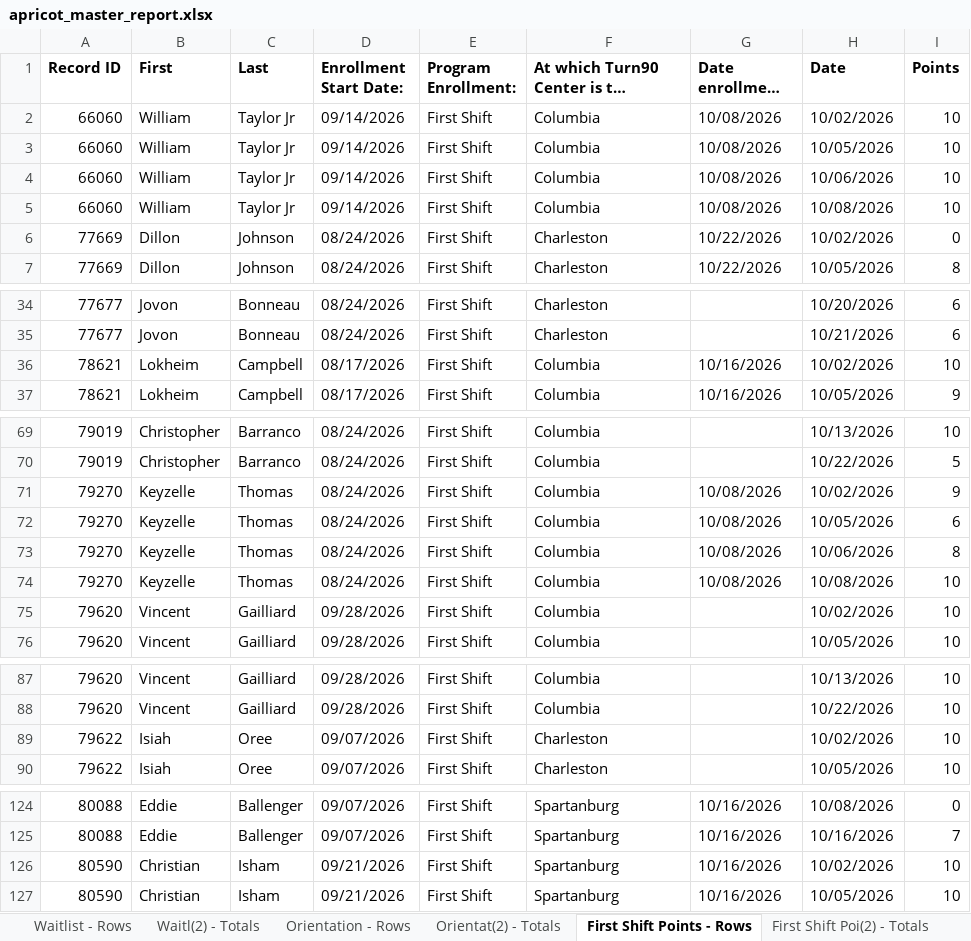
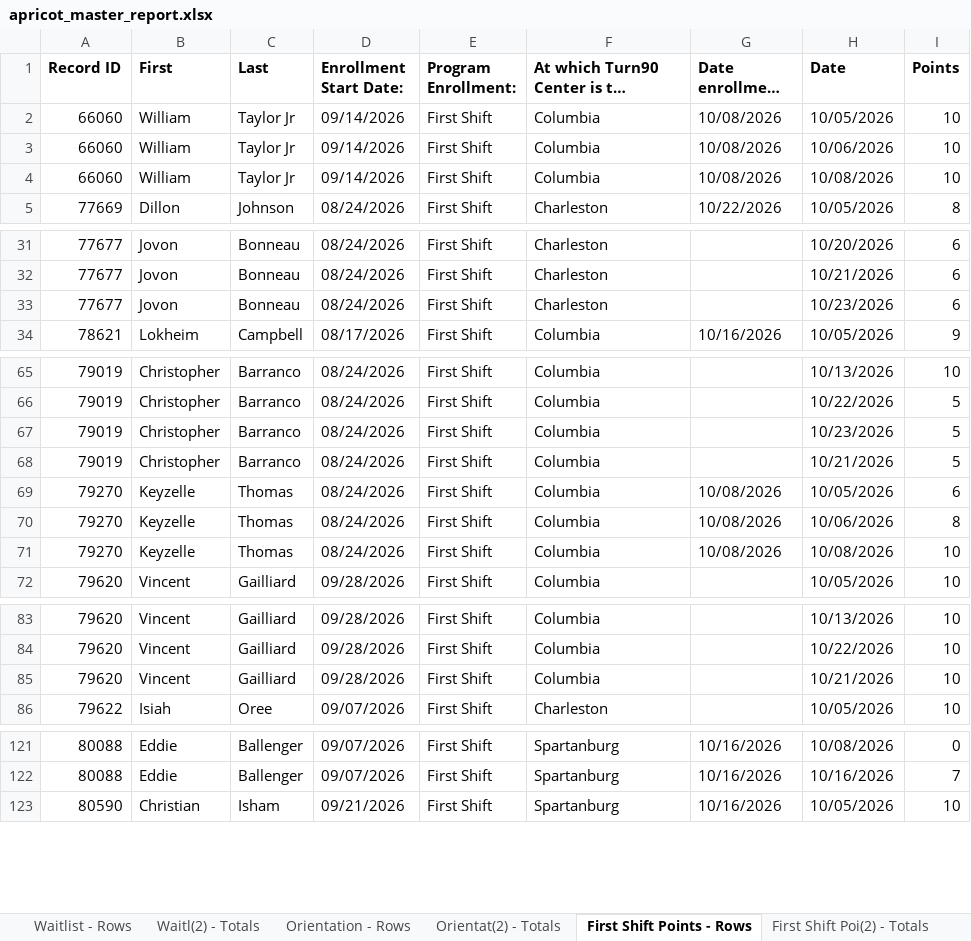
Before and after one commit to justinstarrclikevans-creator/audio-interview-lscmi, an Excel workbook: data/apricot_master_report.xlsx, sheet First Shift Points - Rows, drawn as a sheet; only a part is shown, gaps mark what is left out; long unchanged cells end in …; values as stored, in another font and other column widths than the file's, no borders; removed rows and columns are numbered as before the commit, all else as after; the diff covers the shown part only; the diff names each change by its address in the sheet, - before the commit and + after, or states it on an @@ line.

```diff
--- a/data/apricot_master_report.xlsx (sheet First Shift Points - Rows)
+++ b/data/apricot_master_report.xlsx (sheet First Shift Points - Rows)
-row 2: 66060 | William | Taylor Jr | 09/14/2026 | First Shift | Columbia | 10/08/2026 | 10/02/2026 | 10
-row 6: 77669 | Dillon | Johnson | 08/24/2026 | First Shift | Charleston | 10/22/2026 | 10/02/2026 | 0
-row 36: 78621 | Lokheim | Campbell | 08/17/2026 | First Shift | Columbia | 10/16/2026 | 10/02/2026 | 10
+row 33: 77677 | Jovon | Bonneau | 08/24/2026 | First Shift | Charleston |  | 10/23/2026 | 6
-row 71: 79270 | Keyzelle | Thomas | 08/24/2026 | First Shift | Columbia | 10/08/2026 | 10/02/2026 | 9
+row 67: 79019 | Christopher | Barranco | 08/24/2026 | First Shift | Columbia |  | 10/23/2026 | 5
+row 68: 79019 | Christopher | Barranco | 08/24/2026 | First Shift | Columbia |  | 10/21/2026 | 5
-row 75: 79620 | Vincent | Gailliard | 09/28/2026 | First Shift | Columbia |  | 10/02/2026 | 10
-row 89: 79622 | Isiah | Oree | 09/07/2026 | First Shift | Charleston |  | 10/02/2026 | 10
+row 85: 79620 | Vincent | Gailliard | 09/28/2026 | First Shift | Columbia |  | 10/21/2026 | 10
-row 126: 80590 | Christian | Isham | 09/21/2026 | First Shift | Spartanburg | 10/16/2026 | 10/02/2026 | 10
```
Also changed, not shown: 3 added rows and 4 removed rows elsewhere in this sheet, sheet Case Notes - Rows, sheet Briefcase - Rows, sheet Funnel-Resource Coordin - Rows, sheet Reentry Nav Case Plan - Rows, sheet Enrollments and Exits - Rows, sheet LSCMI - Rows, 16 more sheets, 7 other files.
